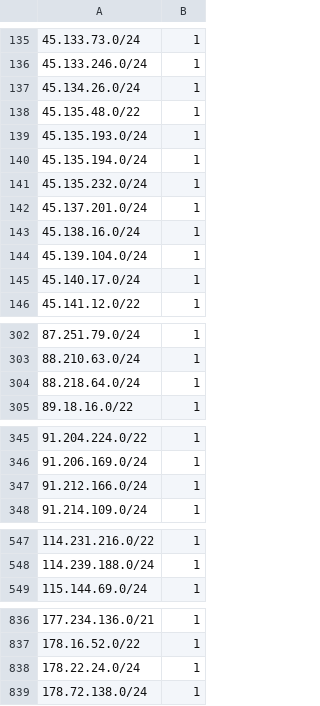
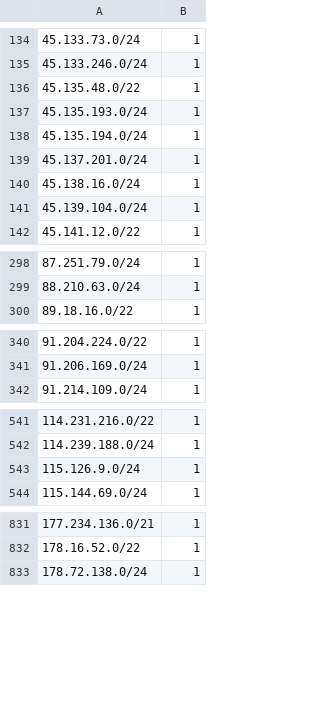
Before and after one commit to omers/ip-reputation-dataset, a CSV file: proofpoint_ip_reputation.csv, drawn as a sheet; only a part is shown, gaps mark what is left out; the diff covers the shown part only.

```diff
--- a/proofpoint_ip_reputation.csv
+++ b/proofpoint_ip_reputation.csv
@@ -136,3 +135,2 @@
 45.133.246.0/24,1
-45.134.26.0/24,1
 45.135.48.0/22,1
@@ -140,3 +138,2 @@
 45.135.194.0/24,1
-45.135.232.0/24,1
 45.137.201.0/24,1
@@ -144,3 +141,2 @@
 45.139.104.0/24,1
-45.140.17.0/24,1
 45.141.12.0/22,1
@@ -303,3 +299,2 @@
 88.210.63.0/24,1
-88.218.64.0/24,1
 89.18.16.0/22,1
@@ -346,3 +341,2 @@
 91.206.169.0/24,1
-91.212.166.0/24,1
 91.214.109.0/24,1
@@ -548,2 +542,3 @@
 114.239.188.0/24,1
+115.126.9.0/24,1
 115.144.69.0/24,1
@@ -837,3 +832,2 @@
 178.16.52.0/22,1
-178.22.24.0/24,1
 178.72.138.0/24,1
```
Also changed, not shown: 4 added rows, 4 removed rows, 10 moved rows and 4 edited cells elsewhere in this file.
